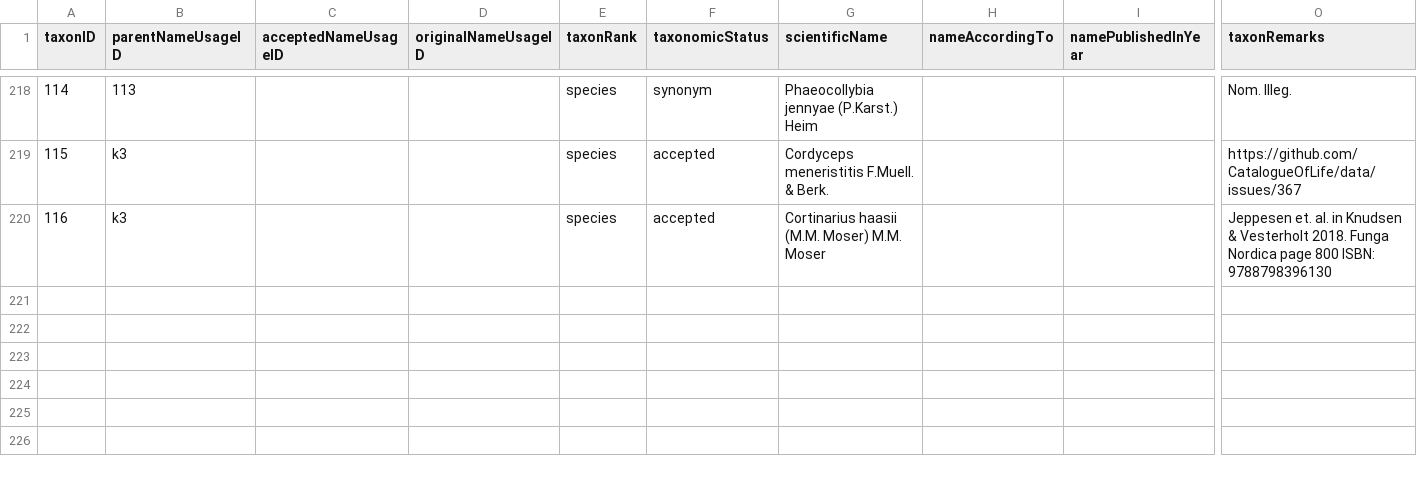
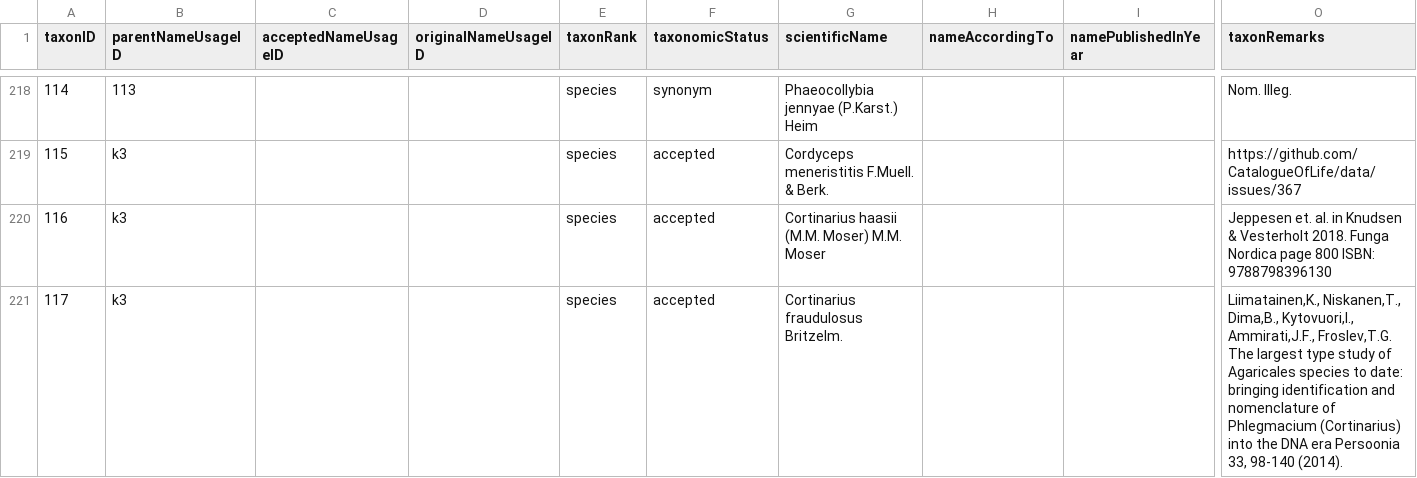
Before and after one commit to gbif/backbone-patch, a CSV file: patch.csv, drawn as a sheet; only a part is shown, gaps mark what is left out; rows hold the shown columns only; the diff names each change by its address in the sheet, - before the commit and + after, or states it on an @@ line.

Commit message:
Cortinarius fraudulosus not a synonym of Cortinarius argutus

```diff
--- a/patch.csv
+++ b/patch.csv
+row 221: 117 | k3 |  |  | species | accepted | Cortinarius fraudulosus Britzelm. |  |  | Liimatainen,K., Niskanen,T., Dima,B., Kytovuori,I., Ammirati,J.F., Froslev,T.G. The largest type study of Agaricales species to date: bringing identification and nomenclature of Phlegmacium (Cortinarius) into the DNA era Persoonia 33, 98-140 (2014).
```
